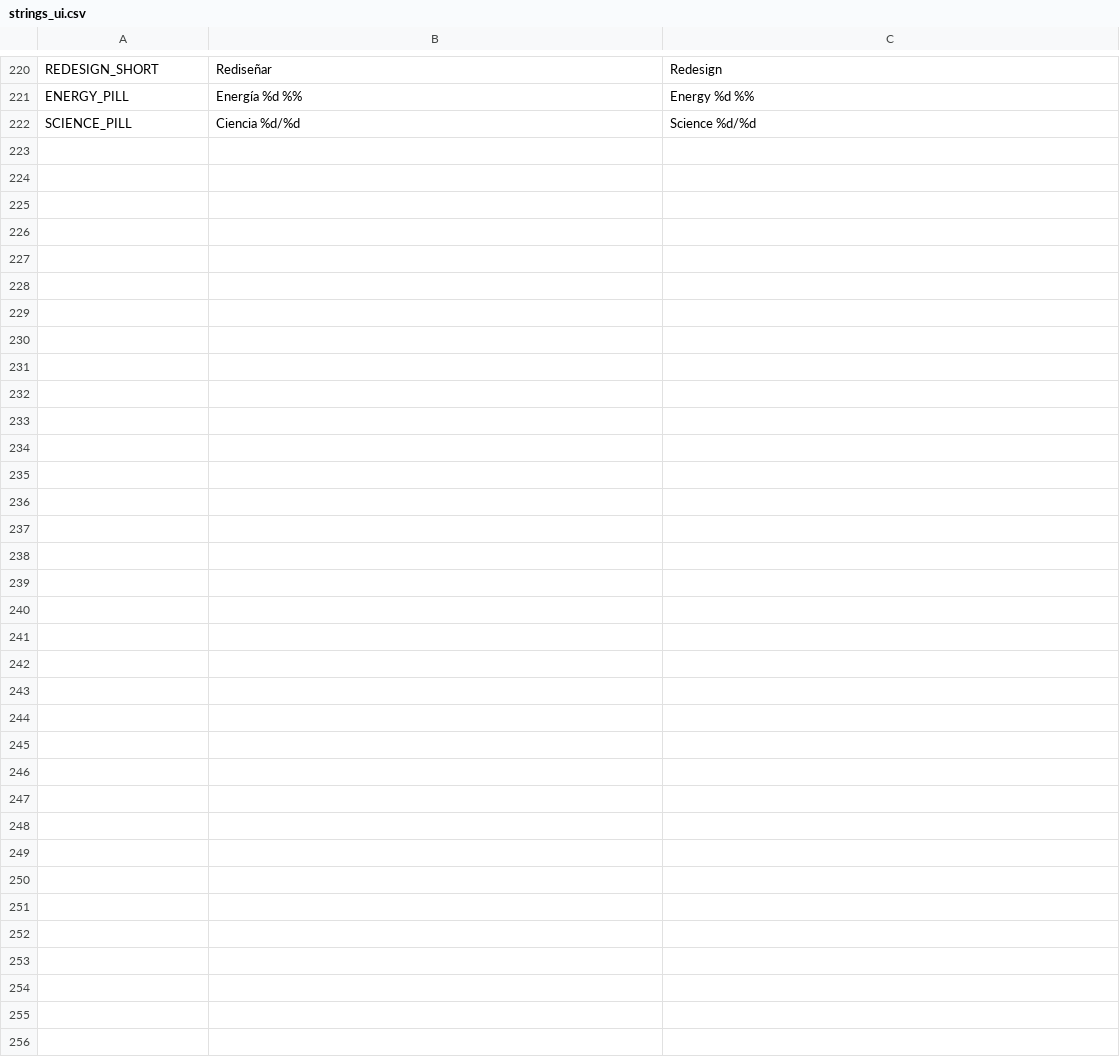
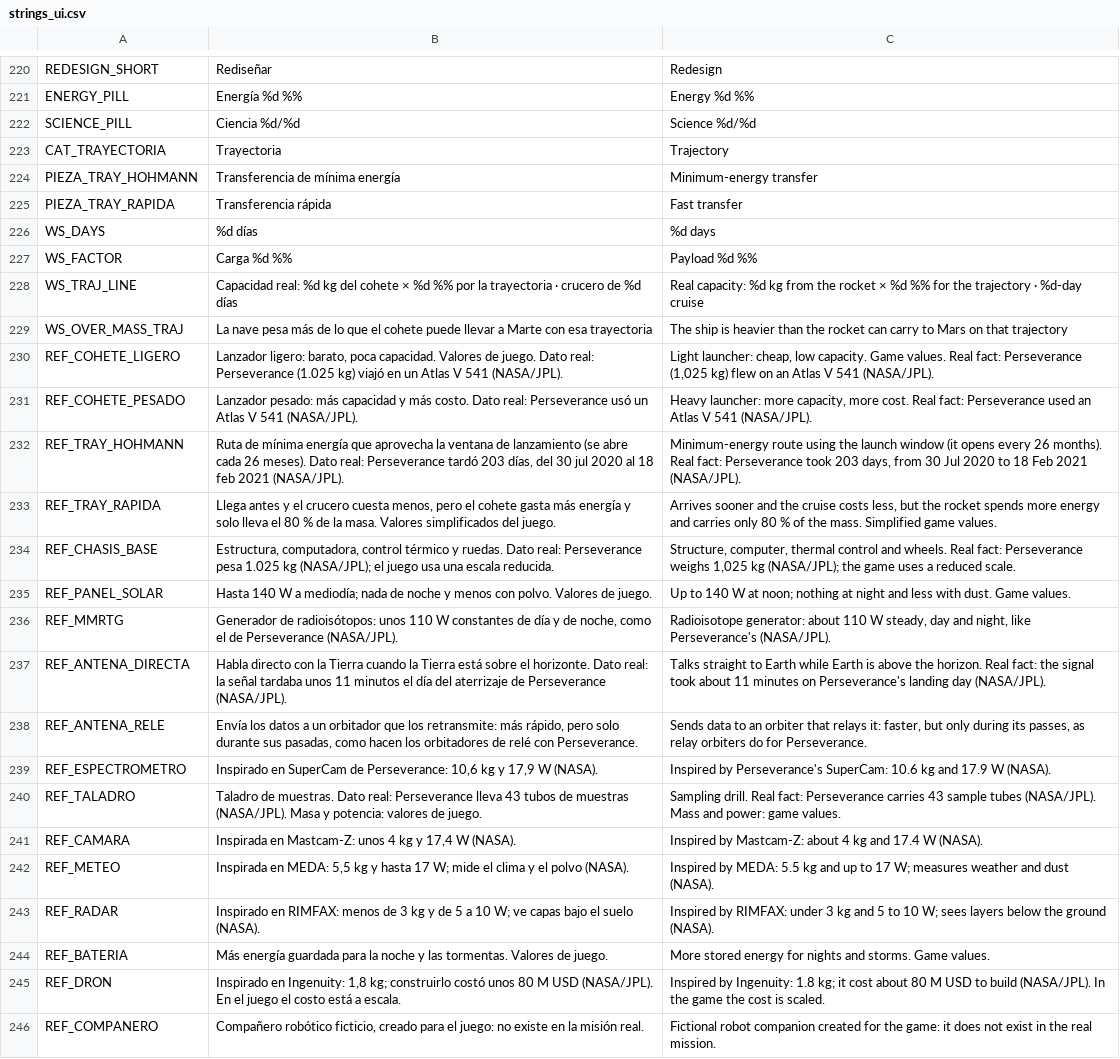
Before and after one commit to Kevin05x/gaia, a CSV file: scenes/b/i18n/strings_ui.csv, drawn as a sheet; only a part is shown, gaps mark what is left out; the diff names each change by its address in the sheet, - before the commit and + after, or states it on an @@ line.

```diff
--- a/scenes/b/i18n/strings_ui.csv
+++ b/scenes/b/i18n/strings_ui.csv
+row 223: CAT_TRAYECTORIA | Trayectoria | Trajectory
+row 224: PIEZA_TRAY_HOHMANN | Transferencia de mínima energía | Minimum-energy transfer
+row 225: PIEZA_TRAY_RAPIDA | Transferencia rápida | Fast transfer
+row 226: WS_DAYS | %d días | %d days
+row 227: WS_FACTOR | Carga %d %% | Payload %d %%
+row 228: WS_TRAJ_LINE | Capacidad real: %d kg del cohete × %d %% por la trayectoria · crucero de %d días | Real capacity: %d kg from the rocket × %d %% for the trajectory · %d-day cruise
+row 229: WS_OVER_MASS_TRAJ | La nave pesa más de lo que el cohete puede llevar a Marte con esa trayectoria | The ship is heavier than the rocket can carry to Mars on that trajectory
+row 230: REF_COHETE_LIGERO | Lanzador ligero: barato, poca capacidad. Valores de juego. Dato real: Perseverance (1.025 kg) viajó en un Atlas V 541 (NASA/JPL). | Light launcher: cheap, low capacity. Game values. Real fact: Perseverance (1,025 kg) flew on an Atlas V 541 (NASA/JPL).
+row 231: REF_COHETE_PESADO | Lanzador pesado: más capacidad y más costo. Dato real: Perseverance usó un Atlas V 541 (NASA/JPL). | Heavy launcher: more capacity, more cost. Real fact: Perseverance used an Atlas V 541 (NASA/JPL).
+row 232: REF_TRAY_HOHMANN | Ruta de mínima energía que aprovecha la ventana de lanzamiento (se abre cada 26 meses). Dato real: Perseverance tardó 203 días, del 30 jul 2020 al 18 feb 2021 (NASA/JPL). | Minimum-energy route using the launch window (it opens every 26 months). Real fact: Perseverance took 203 days, from 30 Jul 2020 to 18 Feb 2021 (NASA/JPL).
+row 233: REF_TRAY_RAPIDA | Llega antes y el crucero cuesta menos, pero el cohete gasta más energía y solo lleva el 80 % de la masa. Valores simplificados del juego. | Arrives sooner and the cruise costs less, but the rocket spends more energy and carries only 80 % of the mass. Simplified game values.
+row 234: REF_CHASIS_BASE | Estructura, computadora, control térmico y ruedas. Dato real: Perseverance pesa 1.025 kg (NASA/JPL); el juego usa una escala reducida. | Structure, computer, thermal control and wheels. Real fact: Perseverance weighs 1,025 kg (NASA/JPL); the game uses a reduced scale.
+row 235: REF_PANEL_SOLAR | Hasta 140 W a mediodía; nada de noche y menos con polvo. Valores de juego. | Up to 140 W at noon; nothing at night and less with dust. Game values.
+row 236: REF_MMRTG | Generador de radioisótopos: unos 110 W constantes de día y de noche, como el de Perseverance (NASA/JPL). | Radioisotope generator: about 110 W steady, day and night, like Perseverance's (NASA/JPL).
+row 237: REF_ANTENA_DIRECTA | Habla directo con la Tierra cuando la Tierra está sobre el horizonte. Dato real: la señal tardaba unos 11 minutos el día del aterrizaje de Perseverance (NASA/JPL). | Talks straight to Earth while Earth is above the horizon. Real fact: the signal took about 11 minutes on Perseverance's landing day (NASA/JPL).
+row 238: REF_ANTENA_RELE | Envía los datos a un orbitador que los retransmite: más rápido, pero solo durante sus pasadas, como hacen los orbitadores de relé con Perseverance. | Sends data to an orbiter that relays it: faster, but only during its passes, as relay orbiters do for Perseverance.
+row 239: REF_ESPECTROMETRO | Inspirado en SuperCam de Perseverance: 10,6 kg y 17,9 W (NASA). | Inspired by Perseverance's SuperCam: 10.6 kg and 17.9 W (NASA).
+row 240: REF_TALADRO | Taladro de muestras. Dato real: Perseverance lleva 43 tubos de muestras (NASA/JPL). Masa y potencia: valores de juego. | Sampling drill. Real fact: Perseverance carries 43 sample tubes (NASA/JPL). Mass and power: game values.
+row 241: REF_CAMARA | Inspirada en Mastcam-Z: unos 4 kg y 17,4 W (NASA). | Inspired by Mastcam-Z: about 4 kg and 17.4 W (NASA).
+row 242: REF_METEO | Inspirada en MEDA: 5,5 kg y hasta 17 W; mide el clima y el polvo (NASA). | Inspired by MEDA: 5.5 kg and up to 17 W; measures weather and dust (NASA).
+row 243: REF_RADAR | Inspirado en RIMFAX: menos de 3 kg y de 5 a 10 W; ve capas bajo el suelo (NASA). | Inspired by RIMFAX: under 3 kg and 5 to 10 W; sees layers below the ground (NASA).
+row 244: REF_BATERIA | Más energía guardada para la noche y las tormentas. Valores de juego. | More stored energy for nights and storms. Game values.
+row 245: REF_DRON | Inspirado en Ingenuity: 1,8 kg; construirlo costó unos 80 M USD (NASA/JPL). En el juego el costo está a escala. | Inspired by Ingenuity: 1.8 kg; it cost about 80 M USD to build (NASA/JPL). In the game the cost is scaled.
+row 246: REF_COMPANERO | Compañero robótico ficticio, creado para el juego: no existe en la misión real. | Fictional robot companion created for the game: it does not exist in the real mission.
```
Also changed, not shown: 15 other files.
